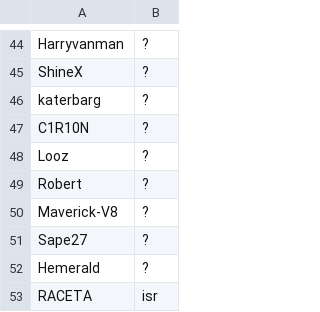
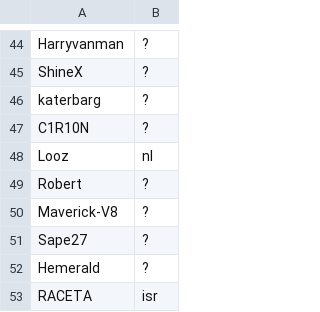
Before and after one commit to monheimx9/TWRC, a CSV file: data/Nation.csv, drawn as a sheet; only a part is shown, gaps mark what is left out.

Commit message:
looz

```diff
--- a/data/Nation.csv
+++ b/data/Nation.csv
@@ -47,3 +47,3 @@ katerbarg;?
 C1R10N;?
-Looz;?
+Looz;nl
 Robert;?
```
